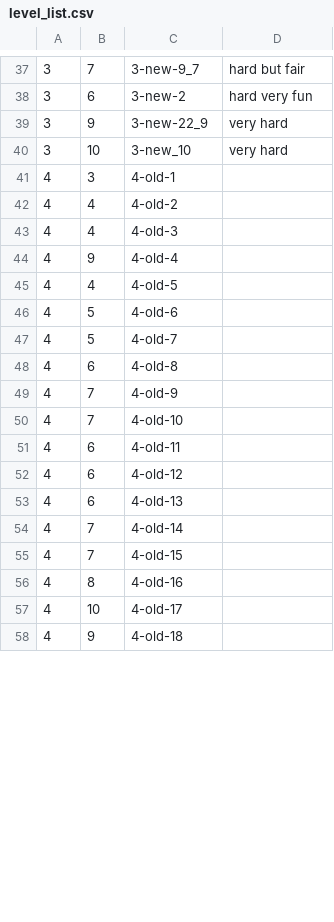
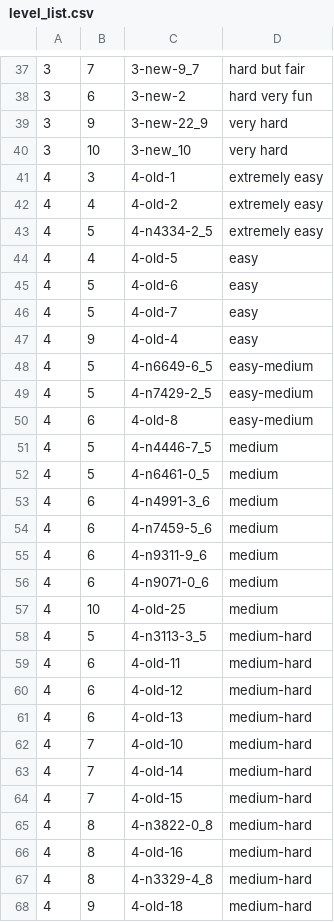
Before and after one commit to enricoenne/aQ_p5, a CSV file: assets/levels/level_list.csv, drawn as a sheet; only a part is shown, gaps mark what is left out; the diff covers the shown part only.

Commit message:
undo button and 100 levels

```diff
--- a/assets/levels/level_list.csv
+++ b/assets/levels/level_list.csv
@@ -40,19 +40,29 @@
 3,10,3-new_10,very hard
-4,3,4-old-1,
-4,4,4-old-2,
-4,4,4-old-3,
-4,9,4-old-4,
-4,4,4-old-5,
-4,5,4-old-6,
-4,5,4-old-7,
-4,6,4-old-8,
-4,7,4-old-9,
-4,7,4-old-10,
-4,6,4-old-11,
-4,6,4-old-12,
-4,6,4-old-13,
-4,7,4-old-14,
-4,7,4-old-15,
-4,8,4-old-16,
-4,10,4-old-17,
-4,9,4-old-18,
+4,3,4-old-1,extremely easy
+4,4,4-old-2,extremely easy
+4,5,4-n4334-2_5,extremely easy
+4,4,4-old-5,easy
+4,5,4-old-6,easy
+4,5,4-old-7,easy
+4,9,4-old-4,easy
+4,5,4-n6649-6_5,easy-medium
+4,5,4-n7429-2_5,easy-medium
+4,6,4-old-8,easy-medium
+4,5,4-n4446-7_5,medium
+4,5,4-n6461-0_5,medium
+4,6,4-n4991-3_6,medium
+4,6,4-n7459-5_6,medium
+4,6,4-n9311-9_6,medium
+4,6,4-n9071-0_6,medium
+4,10,4-old-25,medium
+4,5,4-n3113-3_5,medium-hard
+4,6,4-old-11,medium-hard
+4,6,4-old-12,medium-hard
+4,6,4-old-13,medium-hard
+4,7,4-old-10,medium-hard
+4,7,4-old-14,medium-hard
+4,7,4-old-15,medium-hard
+4,8,4-n3822-0_8,medium-hard
+4,8,4-old-16,medium-hard
+4,8,4-n3329-4_8,medium-hard
+4,9,4-old-18,medium-hard
```
Also changed, not shown: 26 added rows, 2 removed rows and 6 edited cells elsewhere in this file, 37 other files.
